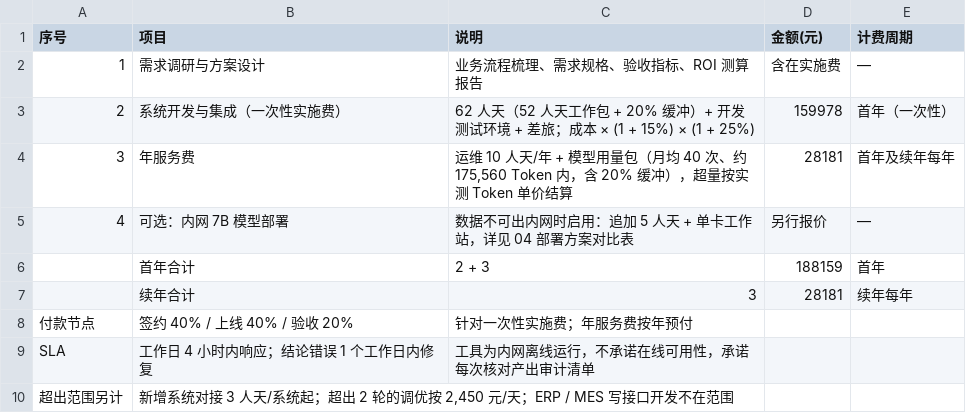
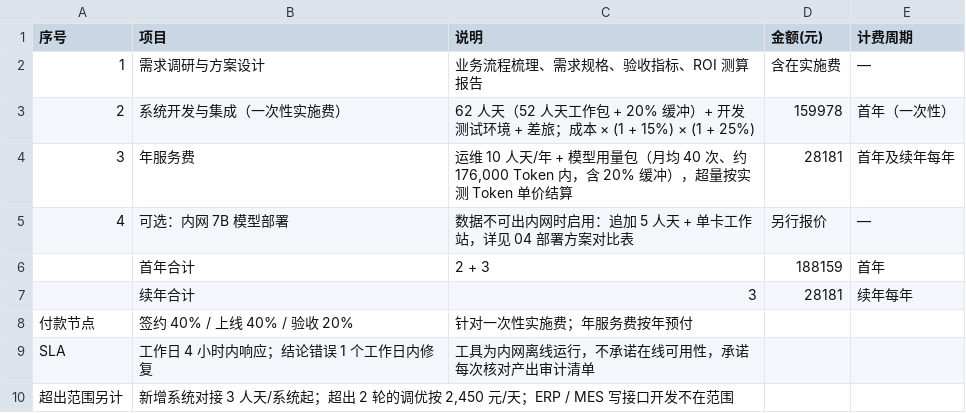
Before and after one commit to panruiqi81/huaheng-order-change-impact-analysis, a CSV file: pricing/06-报价汇总表.csv, drawn as a sheet.

```diff
--- a/pricing/06-报价汇总表.csv
+++ b/pricing/06-报价汇总表.csv
@@ -3,3 +3,3 @@
 "2","系统开发与集成（一次性实施费）","62 人天（52 人天工作包 + 20% 缓冲）+ 开发测试环境 + 差旅；成本 × (1 + 15%) × (1 + 25%)","159978","首年（一次性）"
-"3","年服务费","运维 10 人天/年 + 模型用量包（月均 40 次、约 175,560 Token 内，含 20% 缓冲），超量按实测 Token 单价结算","28181","首年及续年每年"
+"3","年服务费","运维 10 人天/年 + 模型用量包（月均 40 次、约 176,000 Token 内，含 20% 缓冲），超量按实测 Token 单价结算","28181","首年及续年每年"
 "4","可选：内网 7B 模型部署","数据不可出内网时启用：追加 5 人天 + 单卡工作站，详见 04 部署方案对比表","另行报价","—"
```
Also changed, not shown: pricing/01-成本拆解表.csv, pricing/03-Token月成本测算表.csv, 9 other files.
